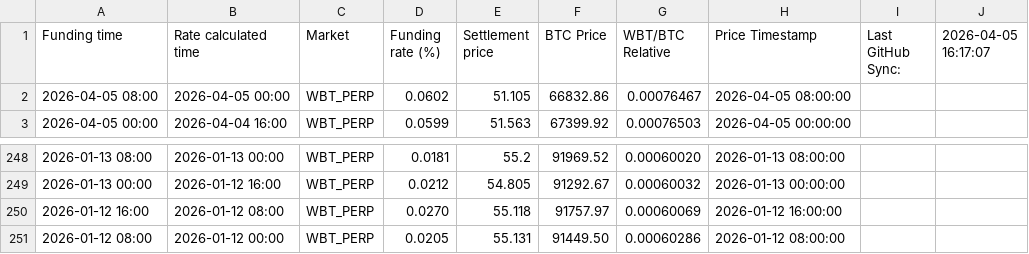
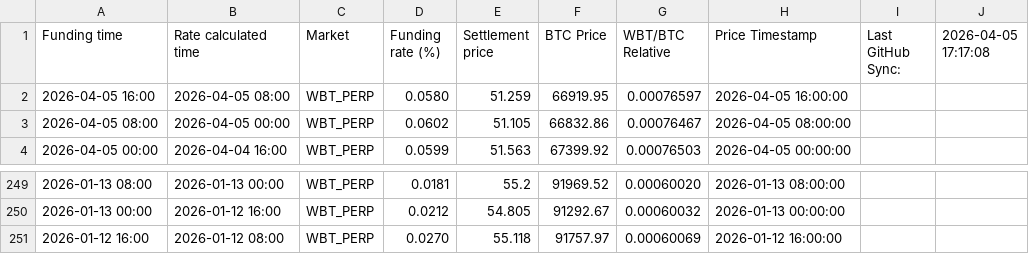
Before and after one commit to Kankermanas/wbt_funding, a CSV file: Funding_WBT.csv, drawn as a sheet; only a part is shown, gaps mark what is left out.

Commit message:
Update: 4/5/2026, 6:17:12 PM

```diff
--- a/Funding_WBT.csv
+++ b/Funding_WBT.csv
@@ -1,2 +1,3 @@
-"Funding time","Rate calculated time","Market","Funding rate (%)","Settlement price","BTC Price","WBT/BTC Relative","Price Timestamp","Last GitHub Sync:","2026-04-05 16:17:07"
+"Funding time","Rate calculated time","Market","Funding rate (%)","Settlement price","BTC Price","WBT/BTC Relative","Price Timestamp","Last GitHub Sync:","2026-04-05 17:17:08"
+"2026-04-05 16:00","2026-04-05 08:00","WBT_PERP","0.0580","51.259","66919.95","0.00076597","2026-04-05 16:00:00","",""
 "2026-04-05 08:00","2026-04-05 00:00","WBT_PERP","0.0602","51.105","66832.86","0.00076467","2026-04-05 08:00:00","",""
@@ -250,2 +251 @@
 "2026-01-12 16:00","2026-01-12 08:00","WBT_PERP","0.0270","55.118","91757.97","0.00060069","2026-01-12 16:00:00","",""
-"2026-01-12 08:00","2026-01-12 00:00","WBT_PERP","0.0205","55.131","91449.50","0.00060286","2026-01-12 08:00:00","",""
```
